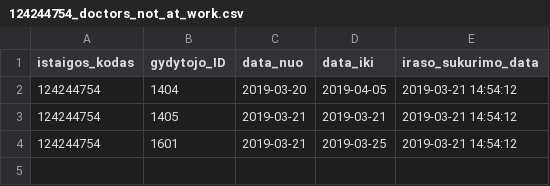
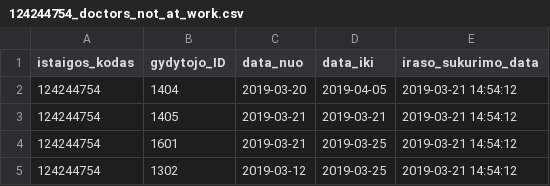
Before and after one commit to vilnius/poliklinikos, a CSV file: data/Karoliniskiu_poliklinika/Registracija/124244754_doctors_not_at_work.csv, drawn as a sheet.

Commit message:
update

```diff
--- a/data/Karoliniskiu_poliklinika/Registracija/124244754_doctors_not_at_work.csv
+++ b/data/Karoliniskiu_poliklinika/Registracija/124244754_doctors_not_at_work.csv
@@ -4 +4,2 @@ istaigos_kodas;gydytojo_ID;data_nuo;data_iki;iraso_sukurimo_data
 124244754;1601;2019-03-21;2019-03-25;2019-03-21 14:54:12
+124244754;1302;2019-03-12;2019-03-25;2019-03-21 14:54:12
```
